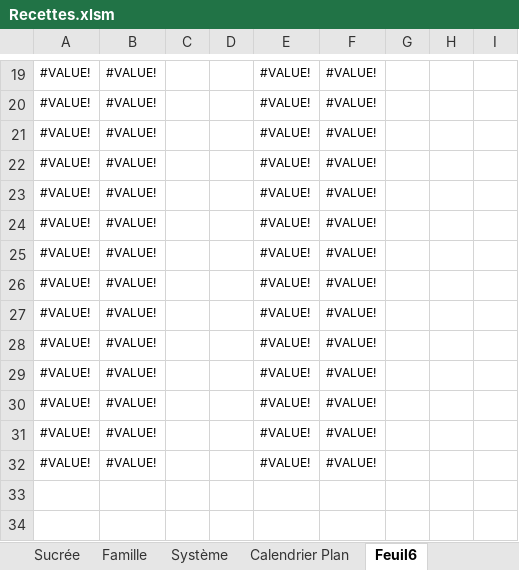
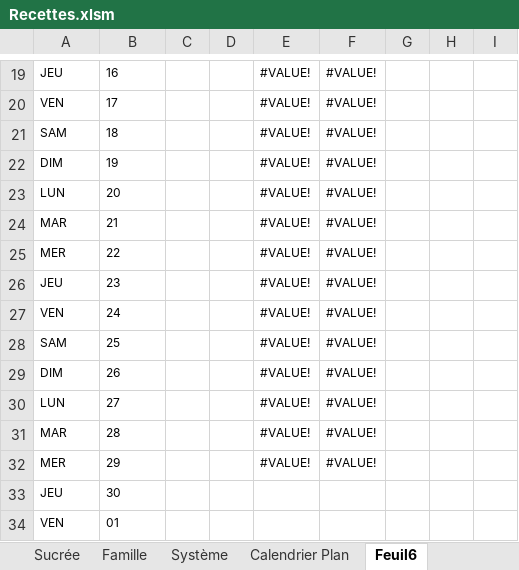
Before and after one commit to Kibou88/Baby_cooking, an Excel workbook: __4__Excel/Recettes.xlsm, sheet Feuil6, drawn as a sheet; only a part is shown, gaps mark what is left out; values as stored, in another font and other column widths than the file's, no borders; conditional formats not drawn; the diff covers the shown part only; the diff names each change by its address in the sheet, - before the commit and + after, or states it on an @@ line.

```diff
--- a/__4__Excel/Recettes.xlsm (sheet Feuil6)
+++ b/__4__Excel/Recettes.xlsm (sheet Feuil6)
-A19: #VALUE!
+A19: JEU
-B19: #VALUE!
+B19: 16
-A20: #VALUE!
+A20: VEN
-B20: #VALUE!
+B20: 17
-A21: #VALUE!
+A21: SAM
-B21: #VALUE!
+B21: 18
-A22: #VALUE!
+A22: DIM
-B22: #VALUE!
+B22: 19
-A23: #VALUE!
+A23: LUN
-B23: #VALUE!
+B23: 20
-A24: #VALUE!
+A24: MAR
-B24: #VALUE!
+B24: 21
-A25: #VALUE!
+A25: MER
-B25: #VALUE!
+B25: 22
-A26: #VALUE!
+A26: JEU
-B26: #VALUE!
+B26: 23
-A27: #VALUE!
+A27: VEN
-B27: #VALUE!
+B27: 24
-A28: #VALUE!
+A28: SAM
-B28: #VALUE!
+B28: 25
-A29: #VALUE!
+A29: DIM
-B29: #VALUE!
+B29: 26
-A30: #VALUE!
+A30: LUN
-B30: #VALUE!
+B30: 27
-A31: #VALUE!
+A31: MAR
-B31: #VALUE!
+B31: 28
-A32: #VALUE!
+A32: MER
-B32: #VALUE!
+B32: 29
+row 33: JEU | 30
+row 34: VEN | 01
```
Also changed, not shown: 5 added rows, 5 removed rows and 22 edited cells elsewhere in this sheet, sheet Calendrier Plan, sheet Système, formulas that keep their value, charts or pictures.
